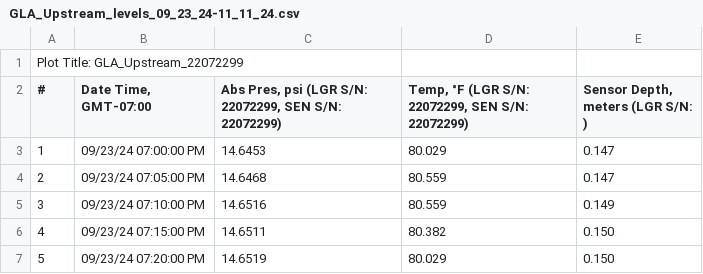
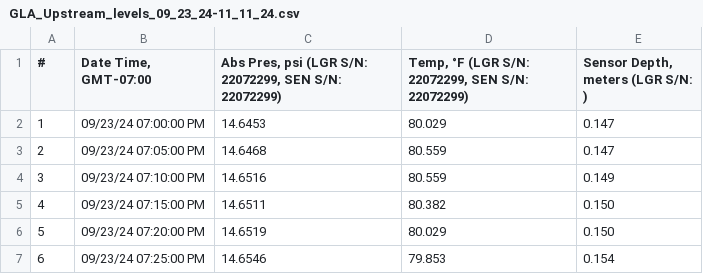
Before and after one commit to ScottWebster6/lariver_waterlevels, a CSV file: GLA_Upstream_levels_09_23_24-11_11_24.csv, drawn as a sheet; only a part is shown; the shorter side is filled out with more unchanged rows; the diff names each change by its address in the sheet, - before the commit and + after, or states it on an @@ line.

```diff
--- a/GLA_Upstream_levels_09_23_24-11_11_24.csv
+++ b/GLA_Upstream_levels_09_23_24-11_11_24.csv
-row 1: Plot Title: GLA_Upstream_22072299
```
Also changed, not shown: Frogspot_09_10_24-11_11_24.csv, GLA_Downstream_09_23_24-11_11_24.csv, 1 other file.
